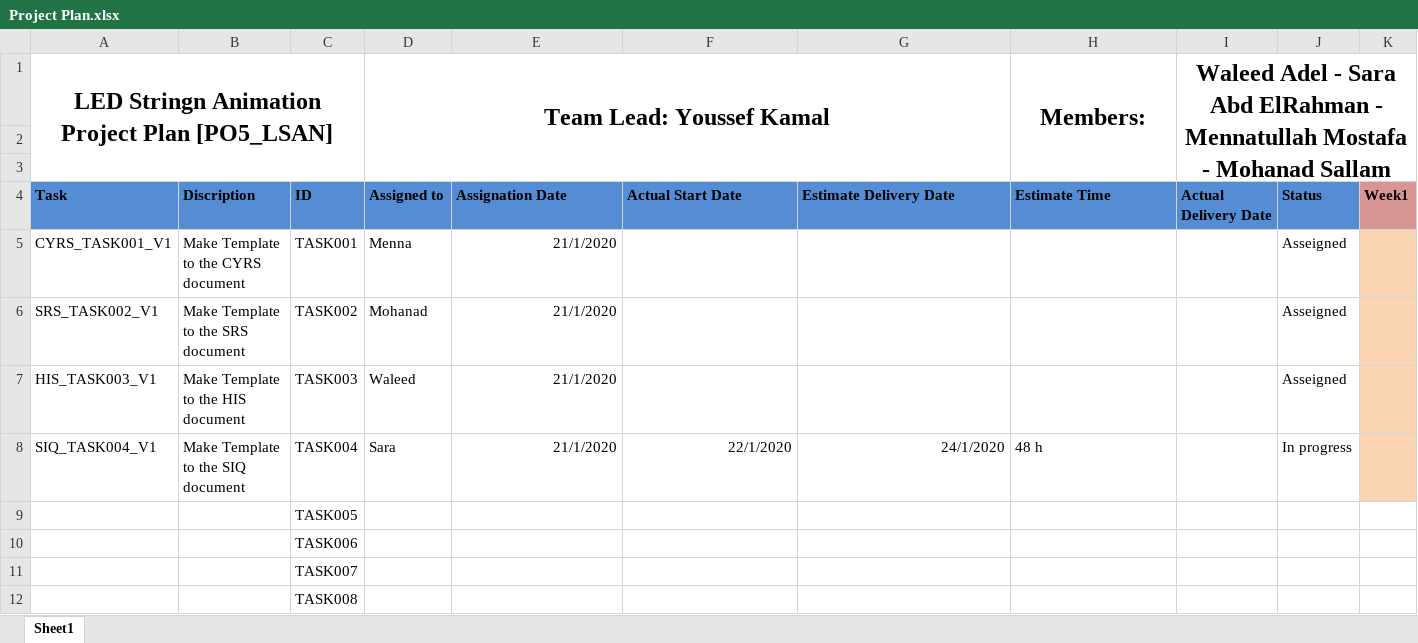
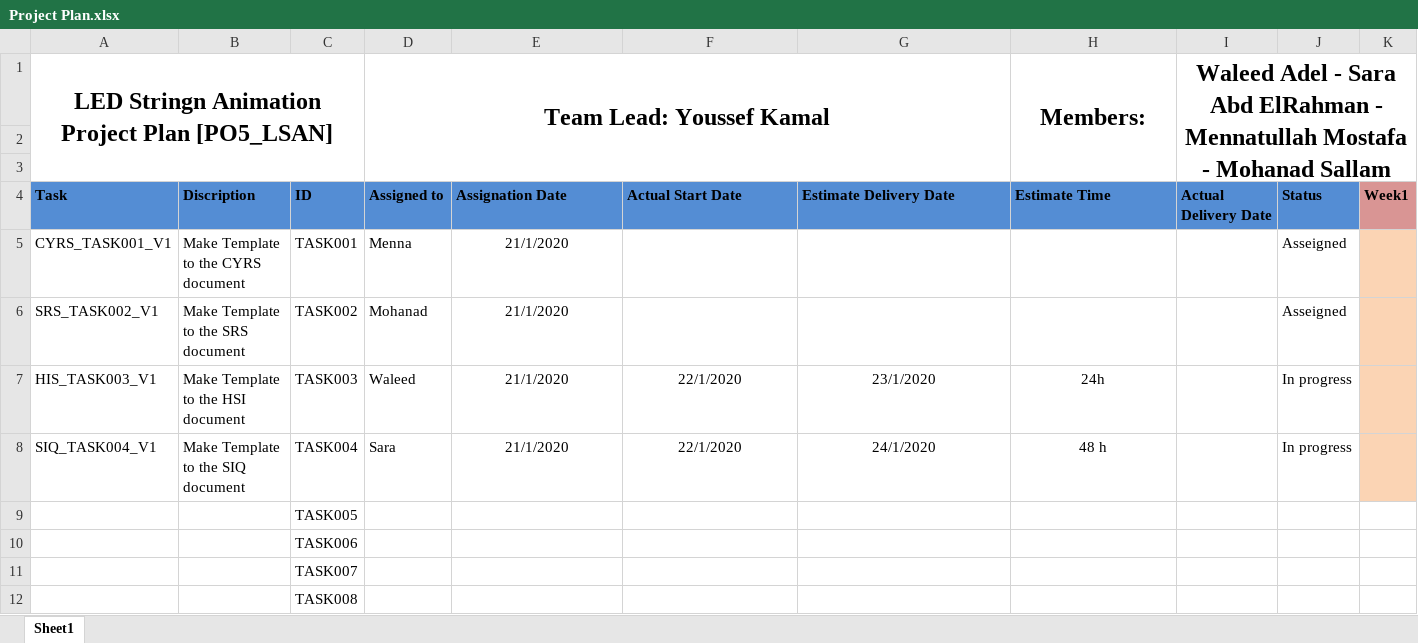
Before and after one commit to YoussefKamal40/PO5_LSAN, an Excel workbook: SW deliveries log/Project Plan.xlsx, sheet Sheet1, drawn as a sheet; only a part is shown; values as stored, in another font and other column widths than the file's, no borders; charts and pictures not drawn; the diff names each change by its address in the sheet, - before the commit and + after, or states it on an @@ line.

Commit message:
Updated The PP
Updated The PP with my estimated delivery time and start date, also corrected some TYPO mistakes [HIS changed to HSI], also did some TEXT allignment

```diff
--- a/SW deliveries log/Project Plan.xlsx (sheet Sheet1)
+++ b/SW deliveries log/Project Plan.xlsx (sheet Sheet1)
-E5:E7 alignment: right
+E5:E7 alignment: center
-B7: Make Template to the HIS document
+B7: Make Template to the HSI document
-F7: (empty)
+F7: 22/1/2020
-G7: (empty)
+G7: 23/1/2020
-H7: (empty)
+H7: 24h
-J7: Asseigned
+J7: In progress
-E8:G8 alignment: right
+E8:G8 alignment: center
-H8 alignment: left
+H8 alignment: center
```
Also changed, not shown: charts or pictures.
